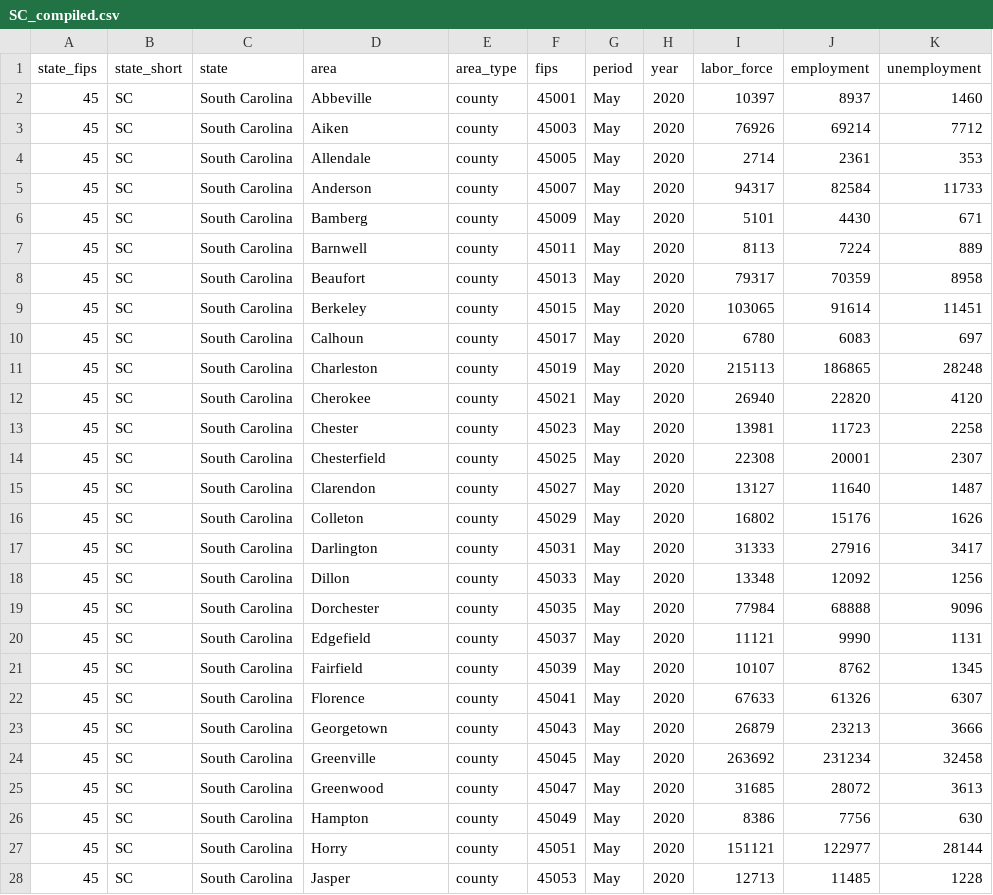
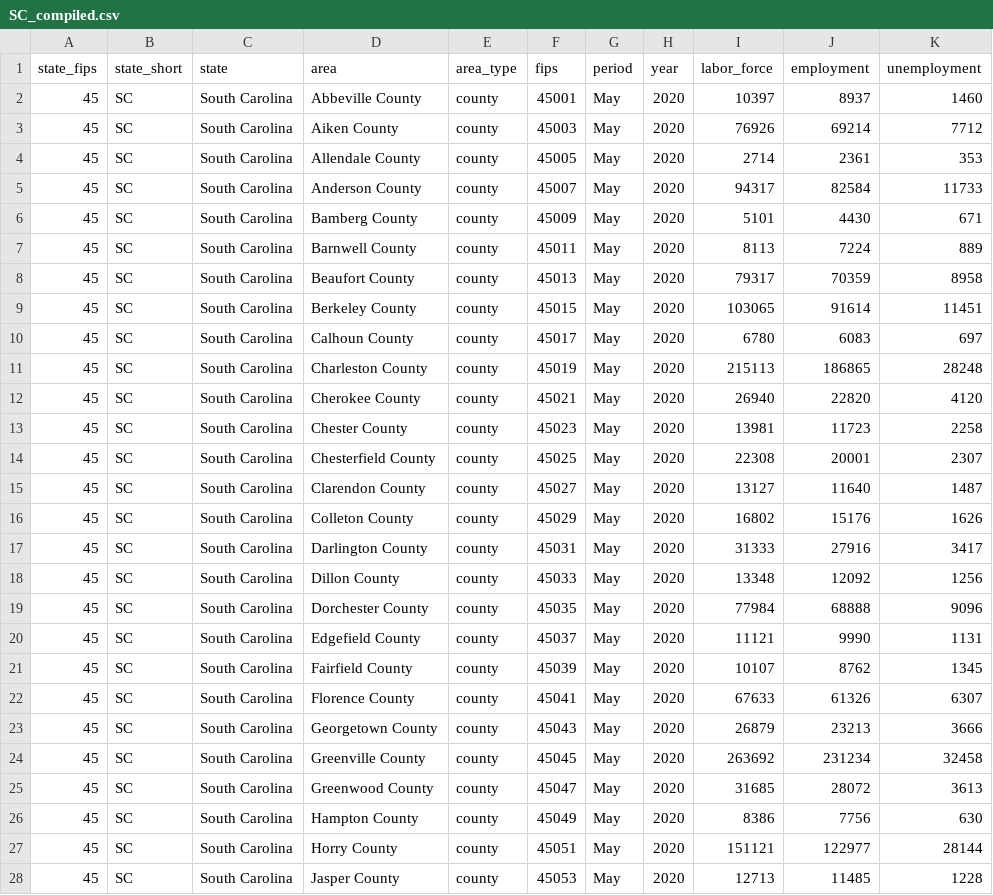
Before and after one commit to andyzwang/coronavirus-unemployment, a CSV file: employment_rates/SC/SC_compiled.csv, drawn as a sheet; only a part is shown; the diff covers the shown part only.

Commit message:
addd county names

```diff
--- a/employment_rates/SC/SC_compiled.csv
+++ b/employment_rates/SC/SC_compiled.csv
@@ -1,28 +1,28 @@
 "state_fips","state_short","state","area","area_type","fips","period","year","labor_force","employment","unemployment"
-"45","SC","South Carolina","Abbeville","county",45001,"May",2020,10397,8937,1460
-"45","SC","South Carolina","Aiken","county",45003,"May",2020,76926,69214,7712
-"45","SC","South Carolina","Allendale","county",45005,"May",2020,2714,2361,353
-"45","SC","South Carolina","Anderson","county",45007,"May",2020,94317,82584,11733
-"45","SC","South Carolina","Bamberg","county",45009,"May",2020,5101,4430,671
-"45","SC","South Carolina","Barnwell","county",45011,"May",2020,8113,7224,889
-"45","SC","South Carolina","Beaufort","county",45013,"May",2020,79317,70359,8958
-"45","SC","South Carolina","Berkeley","county",45015,"May",2020,103065,91614,11451
-"45","SC","South Carolina","Calhoun","county",45017,"May",2020,6780,6083,697
-"45","SC","South Carolina","Charleston","county",45019,"May",2020,215113,186865,28248
-"45","SC","South Carolina","Cherokee","county",45021,"May",2020,26940,22820,4120
-"45","SC","South Carolina","Chester","county",45023,"May",2020,13981,11723,2258
-"45","SC","South Carolina","Chesterfield","county",45025,"May",2020,22308,20001,2307
-"45","SC","South Carolina","Clarendon","county",45027,"May",2020,13127,11640,1487
-"45","SC","South Carolina","Colleton","county",45029,"May",2020,16802,15176,1626
-"45","SC","South Carolina","Darlington","county",45031,"May",2020,31333,27916,3417
-"45","SC","South Carolina","Dillon","county",45033,"May",2020,13348,12092,1256
-"45","SC","South Carolina","Dorchester","county",45035,"May",2020,77984,68888,9096
-"45","SC","South Carolina","Edgefield","county",45037,"May",2020,11121,9990,1131
-"45","SC","South Carolina","Fairfield","county",45039,"May",2020,10107,8762,1345
-"45","SC","South Carolina","Florence","county",45041,"May",2020,67633,61326,6307
-"45","SC","South Carolina","Georgetown","county",45043,"May",2020,26879,23213,3666
-"45","SC","South Carolina","Greenville","county",45045,"May",2020,263692,231234,32458
-"45","SC","South Carolina","Greenwood","county",45047,"May",2020,31685,28072,3613
-"45","SC","South Carolina","Hampton","county",45049,"May",2020,8386,7756,630
-"45","SC","South Carolina","Horry","county",45051,"May",2020,151121,122977,28144
-"45","SC","South Carolina","Jasper","county",45053,"May",2020,12713,11485,1228
+"45","SC","South Carolina","Abbeville County","county",45001,"May",2020,10397,8937,1460
+"45","SC","South Carolina","Aiken County","county",45003,"May",2020,76926,69214,7712
+"45","SC","South Carolina","Allendale County","county",45005,"May",2020,2714,2361,353
+"45","SC","South Carolina","Anderson County","county",45007,"May",2020,94317,82584,11733
+"45","SC","South Carolina","Bamberg County","county",45009,"May",2020,5101,4430,671
+"45","SC","South Carolina","Barnwell County","county",45011,"May",2020,8113,7224,889
+"45","SC","South Carolina","Beaufort County","county",45013,"May",2020,79317,70359,8958
+"45","SC","South Carolina","Berkeley County","county",45015,"May",2020,103065,91614,11451
+"45","SC","South Carolina","Calhoun County","county",45017,"May",2020,6780,6083,697
+"45","SC","South Carolina","Charleston County","county",45019,"May",2020,215113,186865,28248
+"45","SC","South Carolina","Cherokee County","county",45021,"May",2020,26940,22820,4120
+"45","SC","South Carolina","Chester County","county",45023,"May",2020,13981,11723,2258
+"45","SC","South Carolina","Chesterfield County","county",45025,"May",2020,22308,20001,2307
+"45","SC","South Carolina","Clarendon County","county",45027,"May",2020,13127,11640,1487
+"45","SC","South Carolina","Colleton County","county",45029,"May",2020,16802,15176,1626
+"45","SC","South Carolina","Darlington County","county",45031,"May",2020,31333,27916,3417
+"45","SC","South Carolina","Dillon County","county",45033,"May",2020,13348,12092,1256
+"45","SC","South Carolina","Dorchester County","county",45035,"May",2020,77984,68888,9096
+"45","SC","South Carolina","Edgefield County","county",45037,"May",2020,11121,9990,1131
+"45","SC","South Carolina","Fairfield County","county",45039,"May",2020,10107,8762,1345
+"45","SC","South Carolina","Florence County","county",45041,"May",2020,67633,61326,6307
+"45","SC","South Carolina","Georgetown County","county",45043,"May",2020,26879,23213,3666
+"45","SC","South Carolina","Greenville County","county",45045,"May",2020,263692,231234,32458
+"45","SC","South Carolina","Greenwood County","county",45047,"May",2020,31685,28072,3613
+"45","SC","South Carolina","Hampton County","county",45049,"May",2020,8386,7756,630
+"45","SC","South Carolina","Horry County","county",45051,"May",2020,151121,122977,28144
+"45","SC","South Carolina","Jasper County","county",45053,"May",2020,12713,11485,1228
```
Also changed, not shown: 157 edited cells elsewhere in this file, employment_rates/WY/WY_compiled.csv, 4 other files.
